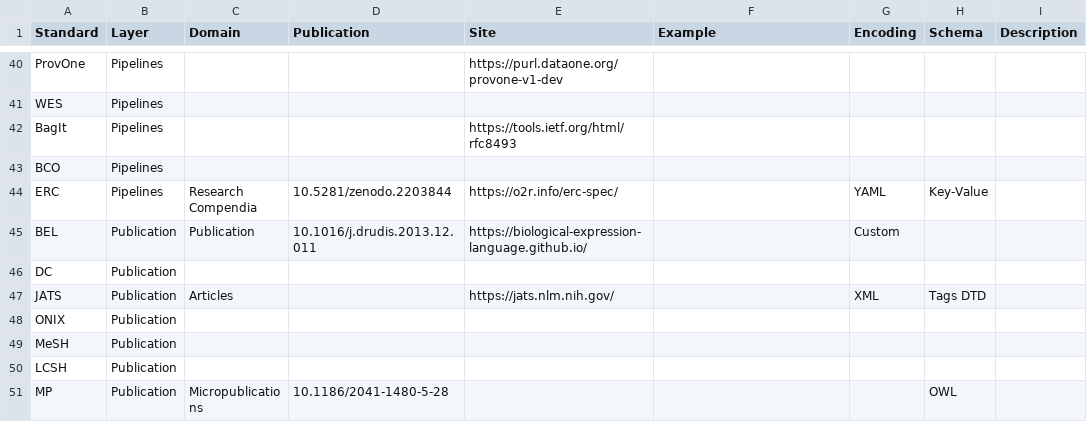
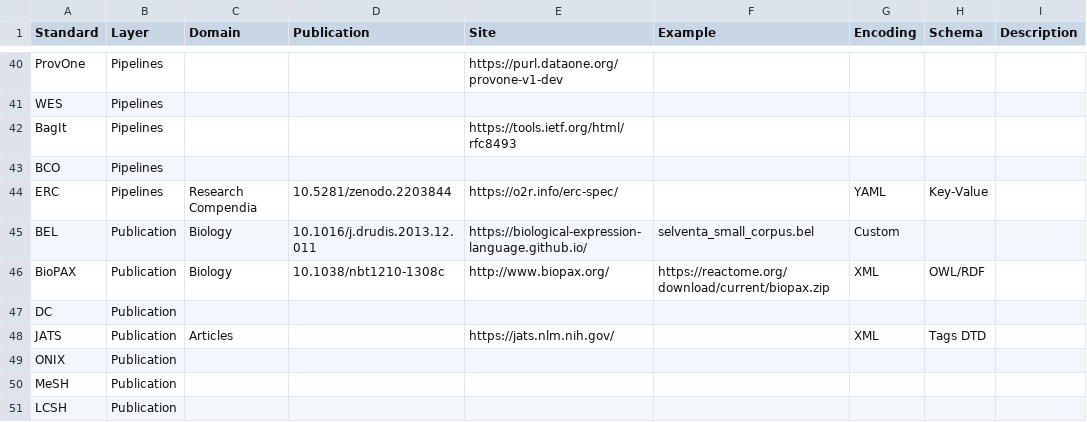
Before and after one commit to leipzig/metadata-in-rcr, a TSV file: data/standards.tsv, drawn as a sheet; only a part is shown, gaps mark what is left out; the shorter side is filled out with more unchanged rows; the diff names each change by its address in the sheet, - before the commit and + after, or states it on an @@ line.

Commit message:
Update standards.tsv

```diff
--- a/data/standards.tsv
+++ b/data/standards.tsv
-C45 (Domain): Publication
+C45 (Domain): Biology
-F45 (Example): (empty)
+F45 (Example): selventa_small_corpus.bel
+row 46: BioPAX | Publication | Biology | 10.1038/nbt1210-1308c | http://www.biopax.org/ | https://reactome.org/download/current/biopax.zip | XML | OWL/RDF
```
